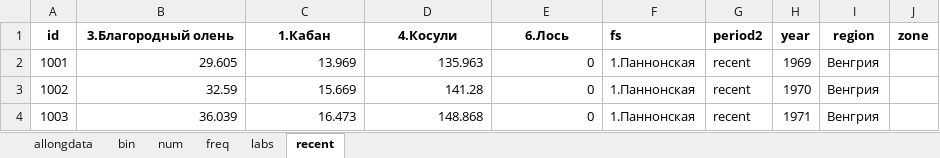
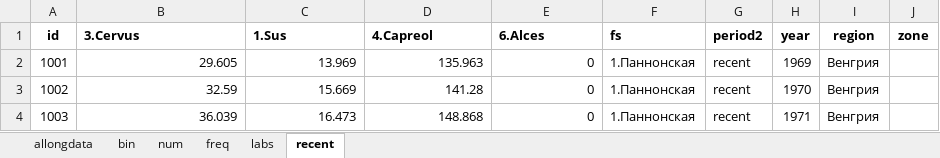
Before and after one commit to ANSozontov/Gasilin_2020, an Excel workbook: data6.2.xlsx, sheet recent, drawn as a sheet; only a part is shown; values as stored, in another font and other column widths than the file's, no borders; the diff names each change by its address in the sheet, - before the commit and + after, or states it on an @@ line.

```diff
--- a/data6.2.xlsx (sheet recent)
+++ b/data6.2.xlsx (sheet recent)
-B1: 3.Благородный олень
+B1: 3.Cervus
-B1:E1 alignment: center
+B1:E1 alignment: left
-C1: 1.Кабан
+C1: 1.Sus
-D1: 4.Косули
+D1: 4.Capreol
-E1: 6.Лось
+E1: 6.Alces
```
Also changed, not shown: sheet freq, sheet allongdata, sheet labs.
